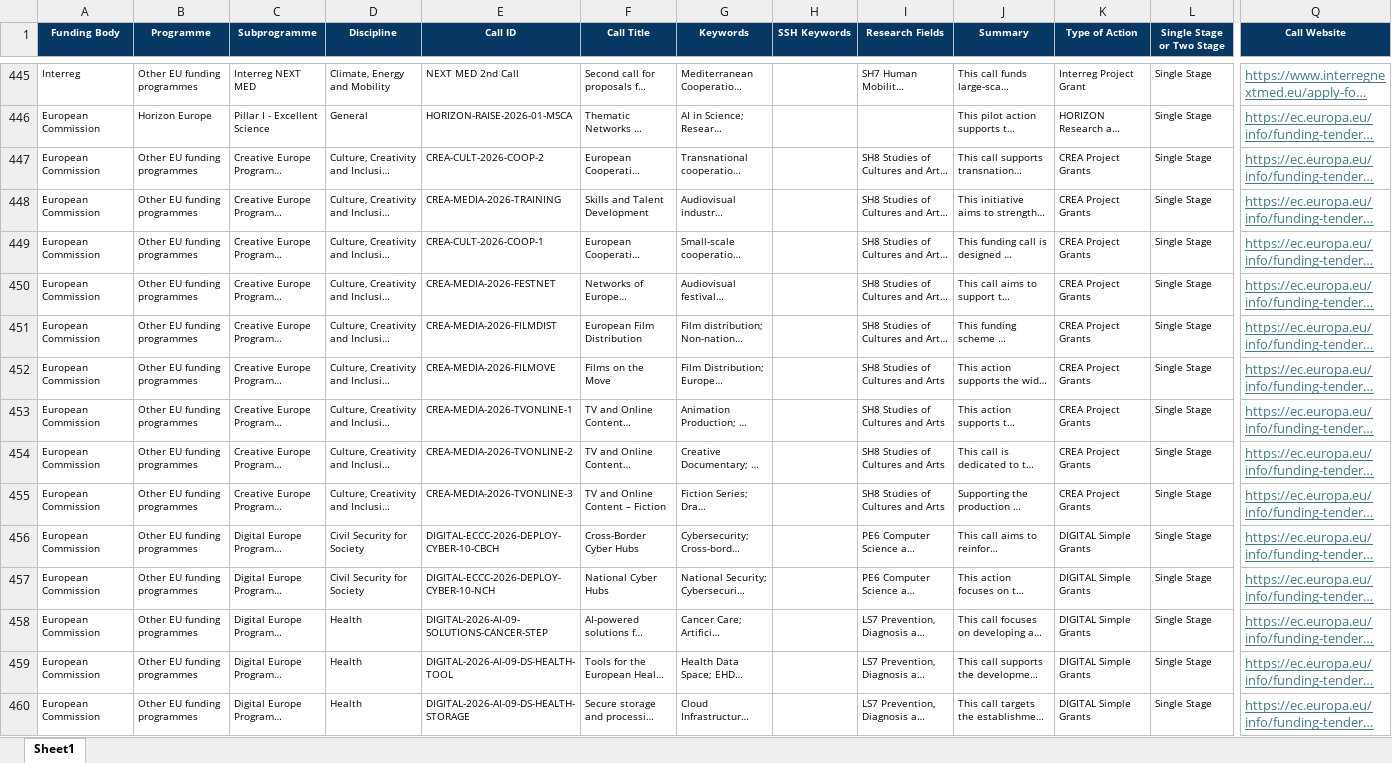
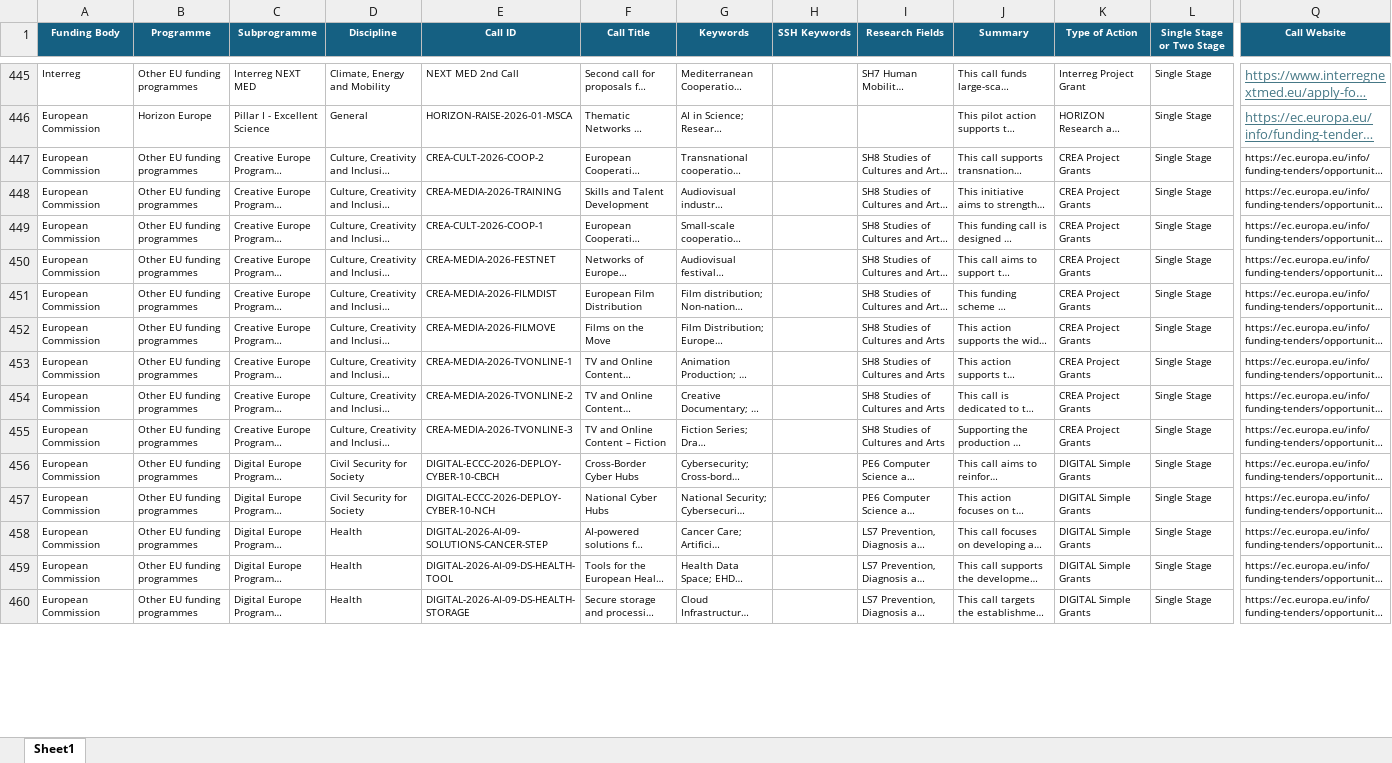
Before and after one commit to ProjectesRecerca/he-prototype, an Excel workbook: GrantRadar_Calls.xlsx, sheet Sheet1, drawn as a sheet; only a part is shown, gaps mark what is left out; long unchanged cells end in …; values as stored, in another font and other column widths than the file's, no borders; charts and pictures and table styles not drawn; the diff covers the shown part only; the diff names each change by its address in the sheet, - before the commit and + after, or states it on an @@ line.

```diff
--- a/GrantRadar_Calls.xlsx (sheet Sheet1)
+++ b/GrantRadar_Calls.xlsx (sheet Sheet1)
-A1:Q1 fill: #073763
+A1:Q1 fill: #156082
@@ Q447:Q460 underline: on → off, text colour: #467886 → black, text size: smaller @@
```
Also changed, not shown: 1 removed row, 72 edited cells and cell formats elsewhere in this sheet, charts or pictures.
